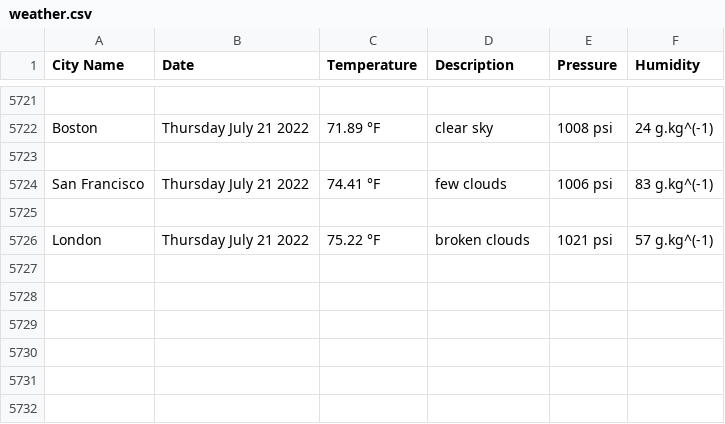
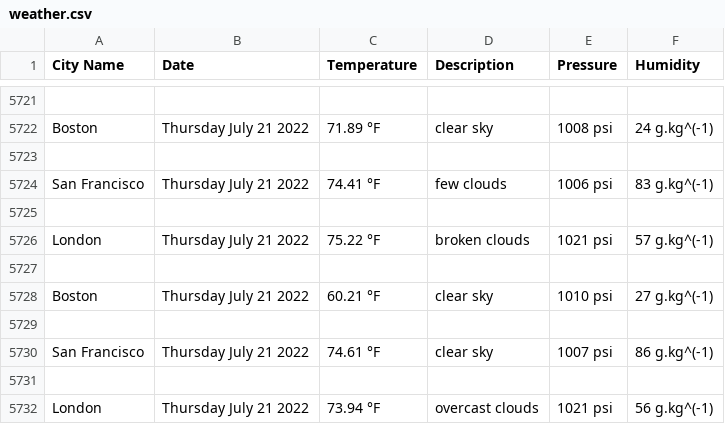
Before and after one commit to handel-fan/pythonic-weather, a CSV file: weather.csv, drawn as a sheet; only a part is shown, gaps mark what is left out; the diff names each change by its address in the sheet, - before the commit and + after, or states it on an @@ line.

```diff
--- a/weather.csv
+++ b/weather.csv
+row 5727: (empty)
+row 5728: Boston | Thursday July 21 2022 | 60.21 °F | clear sky | 1010 psi | 27 g.kg^(-1)
+row 5729: (empty)
+row 5730: San Francisco | Thursday July 21 2022 | 74.61 °F | clear sky | 1007 psi | 86 g.kg^(-1)
+row 5731: (empty)
+row 5732: London | Thursday July 21 2022 | 73.94 °F | overcast clouds | 1021 psi | 56 g.kg^(-1)
```
